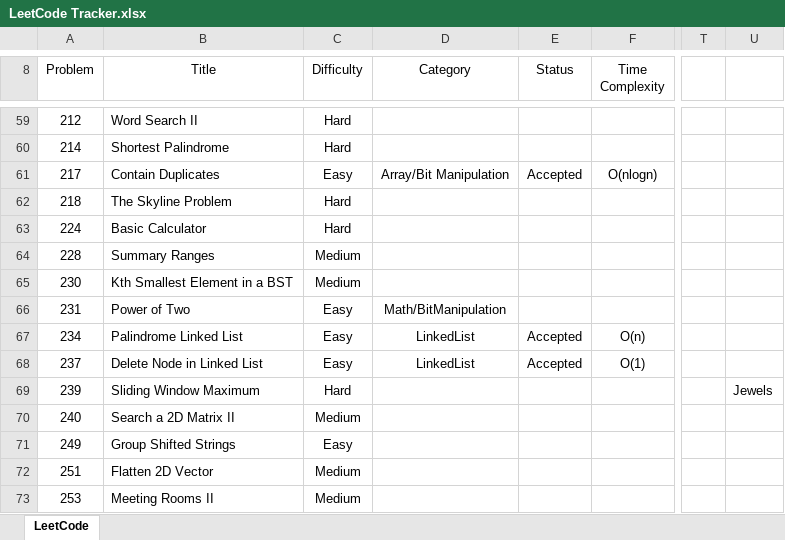
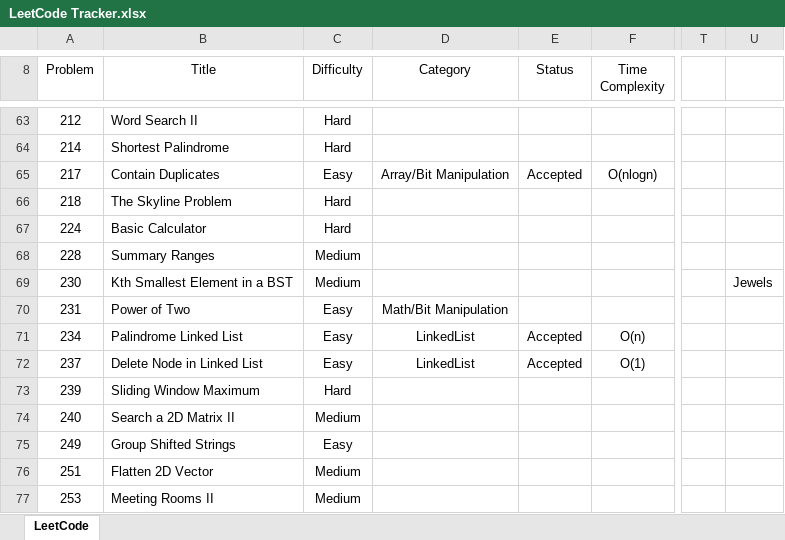
Before and after one commit to leontan4/LeetCode, an Excel workbook: LeetCode Tracker.xlsx, sheet LeetCode, drawn as a sheet; only a part is shown, gaps mark what is left out; values as stored, in another font and other column widths than the file's, no borders; conditional formats not drawn; addresses are those after the commit; the diff covers the shown part only; the diff names each change by its address in the sheet, - before the commit and + after, or states it on an @@ line.

```diff
--- a/LeetCode Tracker.xlsx (sheet LeetCode)
+++ b/LeetCode Tracker.xlsx (sheet LeetCode)
-U69: (empty)
+U69: Jewels
-D70 (Category): Math/BitManipulation
+D70 (Category): Math/Bit Manipulation
-U73: Jewels
+U73: (empty)
```
Also changed, not shown: 8 added rows, 2 removed rows, 4 moved rows, 18 edited cells and cell formats elsewhere in this sheet.
